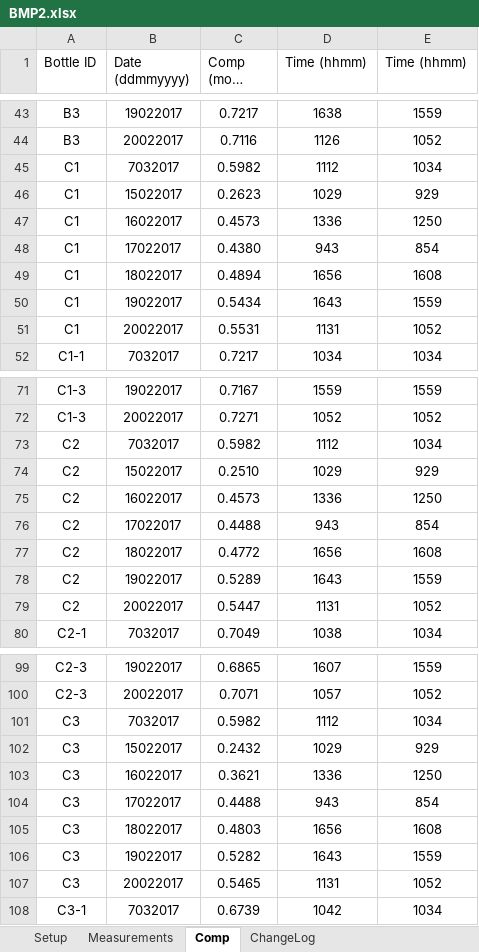
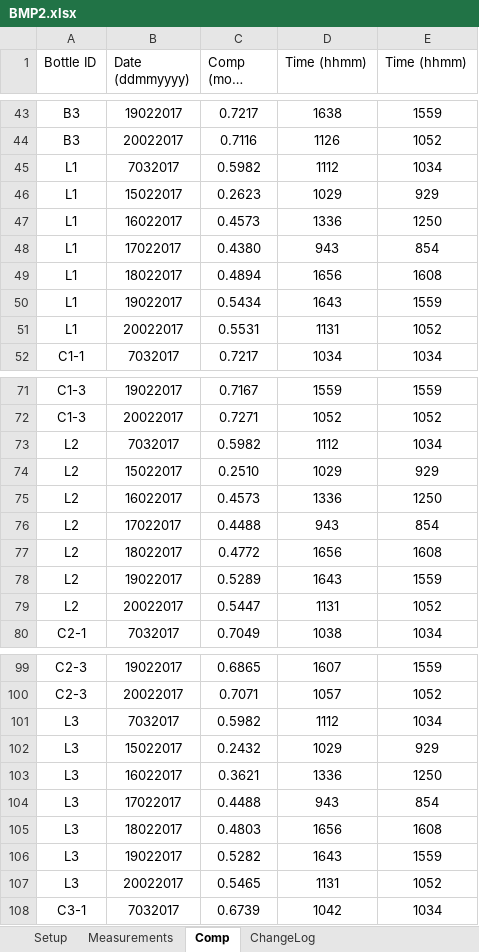
Before and after one commit to sashahafner/GD-BMP_paper_2019, an Excel workbook: experiments/thermal hydrolysis/data/BMP2.xlsx, sheet Comp, drawn as a sheet; only a part is shown, gaps mark what is left out; long unchanged cells end in …; values as stored, in another font and other column widths than the file's, no borders; charts and pictures not drawn; the diff names each change by its address in the sheet, - before the commit and + after, or states it on an @@ line.

```diff
--- a/experiments/thermal hydrolysis/data/BMP2.xlsx (sheet Comp)
+++ b/experiments/thermal hydrolysis/data/BMP2.xlsx (sheet Comp)
-A45:A51 (Bottle ID): C1
+A45:A51 (Bottle ID): L1
-A73:A79 (Bottle ID): C2
+A73:A79 (Bottle ID): L2
-A101:A107 (Bottle ID): C3
+A101:A107 (Bottle ID): L3
```
Also changed, not shown: sheet Measurements, sheet Setup, sheet ChangeLog, 33 other files.
